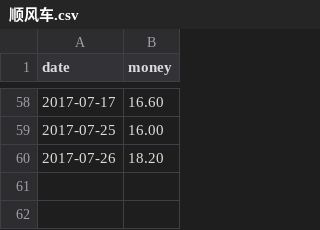
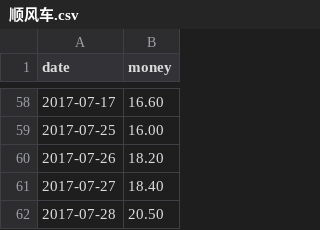
Before and after one commit to jinbin/lifebook, a CSV file: data/income/顺风车.csv, drawn as a sheet; only a part is shown, gaps mark what is left out; the diff names each change by its address in the sheet, - before the commit and + after, or states it on an @@ line.

Commit message:
commit

```diff
--- a/data/income/顺风车.csv
+++ b/data/income/顺风车.csv
+row 61: 2017-07-27 | 18.40
+row 62: 2017-07-28 | 20.50
```
